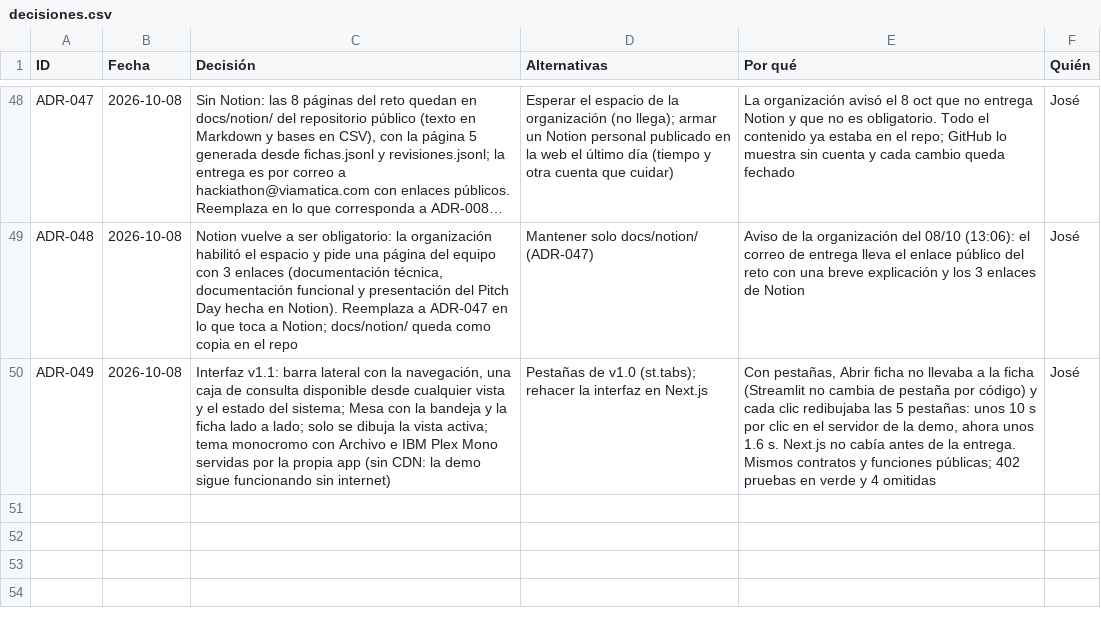
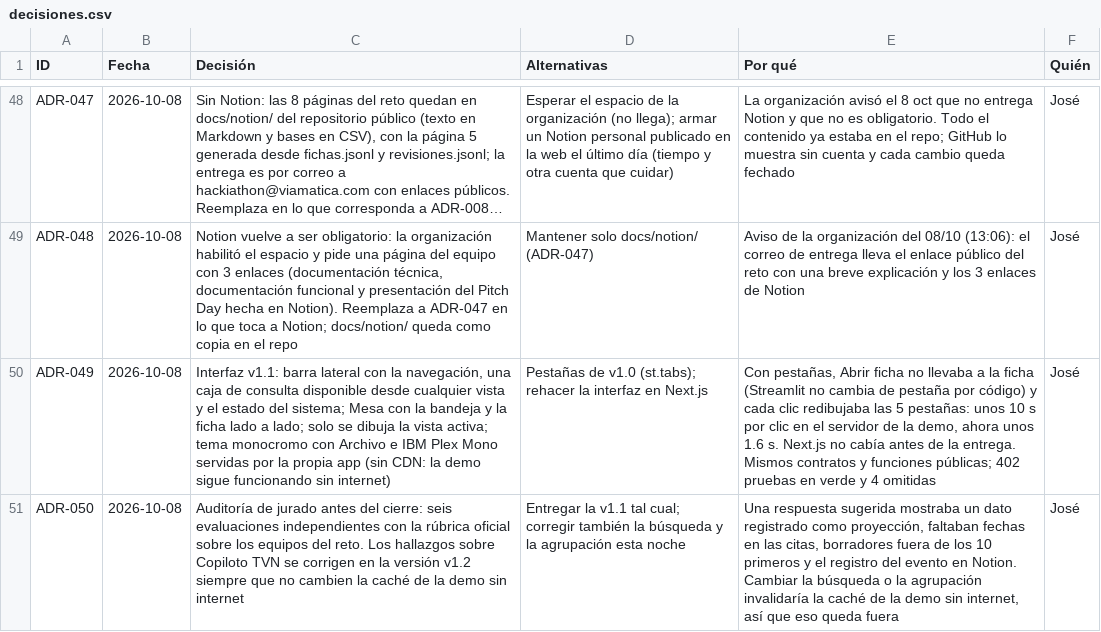
Before and after one commit to vorluno/copiloto-tvn, a CSV file: docs/notion/decisiones.csv, drawn as a sheet; only a part is shown, gaps mark what is left out; long unchanged cells end in …; the diff names each change by its address in the sheet, - before the commit and + after, or states it on an @@ line.

```diff
--- a/docs/notion/decisiones.csv
+++ b/docs/notion/decisiones.csv
+row 51: ADR-050 | 2026-10-08 | Auditoría de jurado antes del cierre: seis evaluaciones independientes con la rúbrica oficial sobre los equipos del reto. Los hallazgos sobre Copiloto TVN se corrigen en la versión v1.2 siempre que no cambien la caché de la demo sin internet | Entregar la v1.1 tal cual; corregir también la búsqueda y la agrupación esta noche | Una respuesta sugerida mostraba un dato registrado como proyección, faltaban fechas en las citas, borradores fuera de los 10 primeros y el registro del evento en Notion. Cambiar la búsqueda o la agrupación invalidaría la caché de la demo sin internet, así que eso queda fuera | José
```
Also changed, not shown: docs/notion/tareas.csv, 1 other file.
